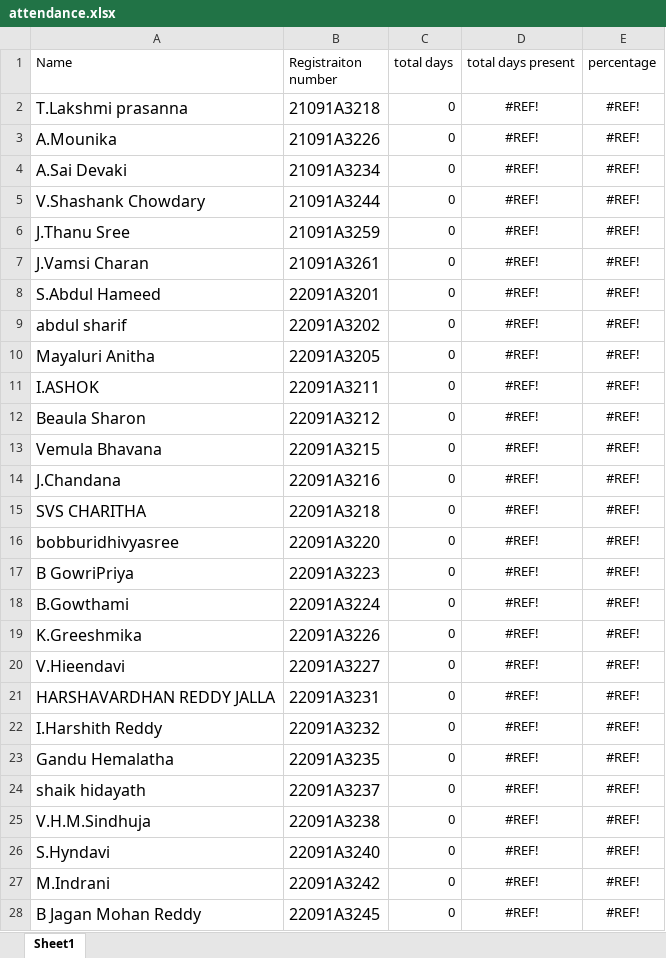
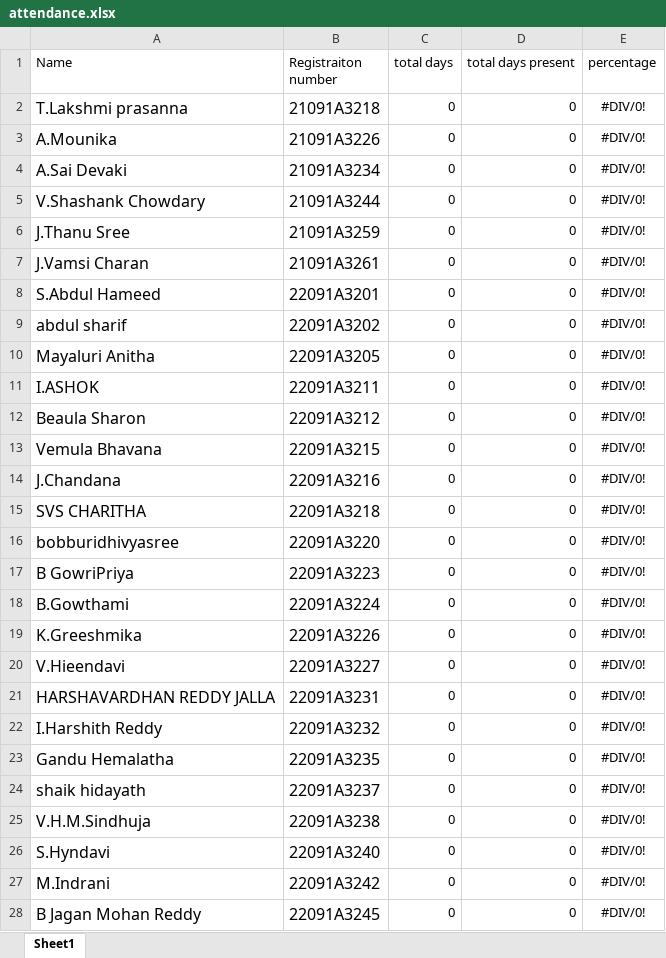
Before and after one commit to Shashankvenigalla/Invisible-CLoak, an Excel workbook: attendance.xlsx, sheet Sheet1, drawn as a sheet; only a part is shown; values as stored, in another font and other column widths than the file's, no borders; the diff covers the shown part only; the diff names each change by its address in the sheet, - before the commit and + after, or states it on an @@ line.

```diff
--- a/attendance.xlsx (sheet Sheet1)
+++ b/attendance.xlsx (sheet Sheet1)
-D2:D28 (total days present): #REF!
+D2:D28 (total days present): 0
-D2:D28 alignment: center
+D2:D28 alignment: right
-E2:E28 (percentage): #REF!
+E2:E28 (percentage): #DIV/0!
```
Also changed, not shown: 26 edited cells and cell formats elsewhere in this sheet, 1 other file.
